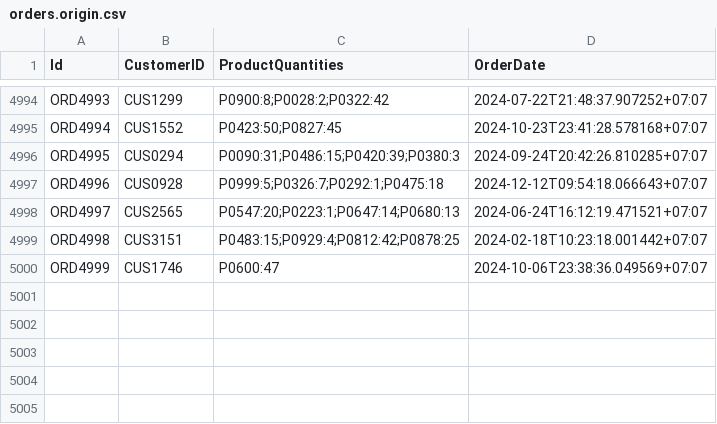
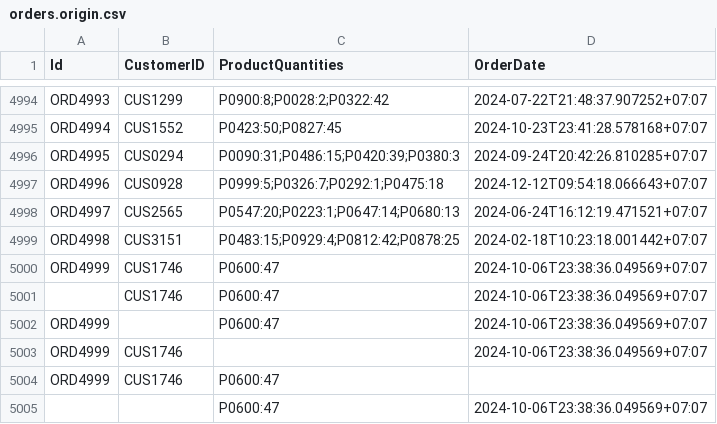
Before and after one commit to bnsfbnn/CSVPracticeConsoleApp, a CSV file: files/input-files/orders.origin.csv, drawn as a sheet; only a part is shown, gaps mark what is left out.

```diff
--- a/files/input-files/orders.origin.csv
+++ b/files/input-files/orders.origin.csv
@@ -5000 +5000,6 @@ ORD4998,CUS3151,P0483:15;P0929:4;P0812:42;P0878:25,2024-02-18T10:23:18.001442+07
 ORD4999,CUS1746,P0600:47,2024-10-06T23:38:36.049569+07:07
+,CUS1746,P0600:47,2024-10-06T23:38:36.049569+07:07
+ORD4999,,P0600:47,2024-10-06T23:38:36.049569+07:07
+ORD4999,CUS1746,,2024-10-06T23:38:36.049569+07:07
+ORD4999,CUS1746,P0600:47,
+,,P0600:47,2024-10-06T23:38:36.049569+07:07
```
Also changed, not shown: files/input-files/customers.origin.csv, files/input-files/products.new.csv, 36 other files.
